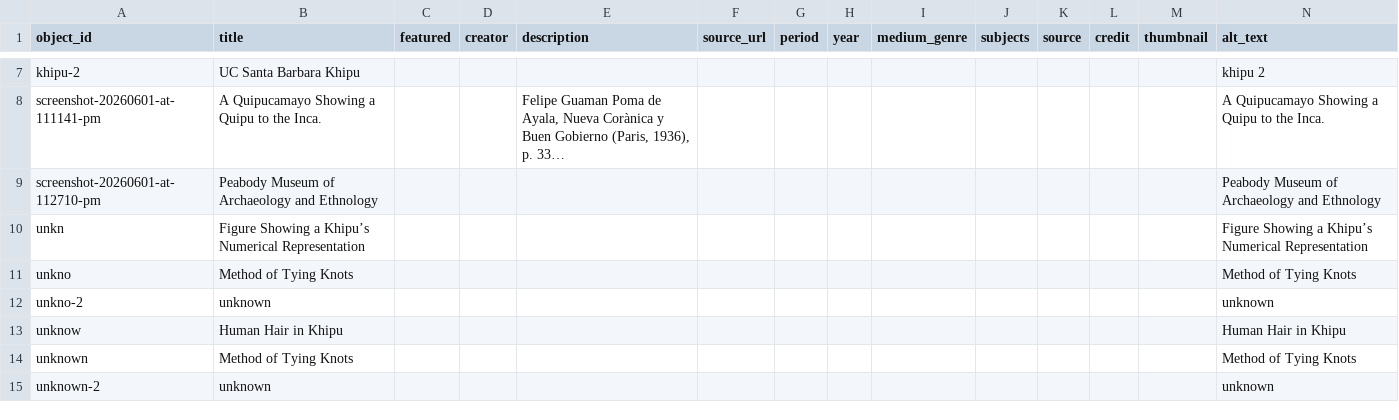
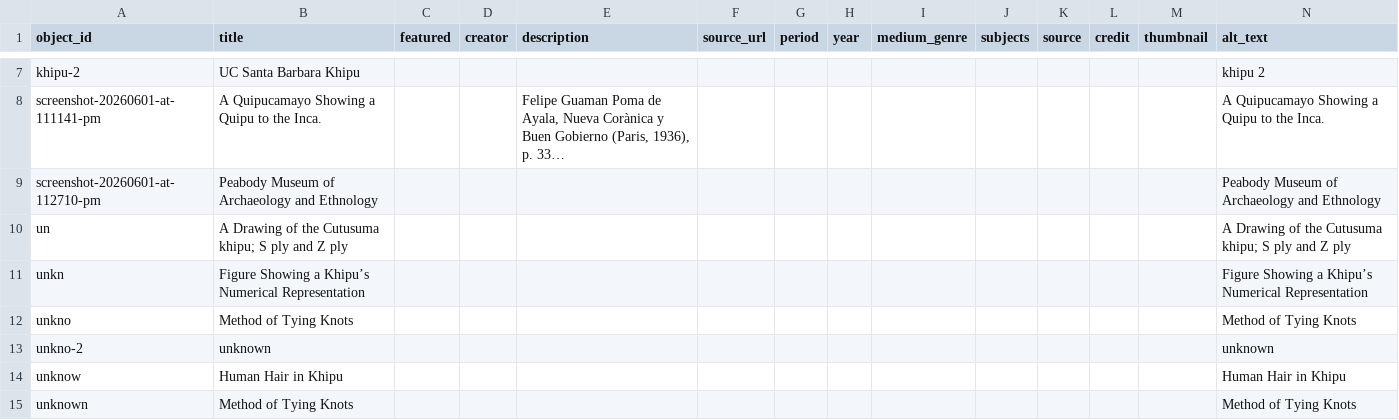
Before and after one commit to nimidosanjh/test, a CSV file: telar-content/spreadsheets/objects.csv, drawn as a sheet; only a part is shown, gaps mark what is left out; the shorter side is filled out with more unchanged rows; long unchanged cells end in …; the diff names each change by its address in the sheet, - before the commit and + after, or states it on an @@ line.

Commit message:
Add un via Telar Compositor [skip ci]

```diff
--- a/telar-content/spreadsheets/objects.csv
+++ b/telar-content/spreadsheets/objects.csv
+row 10: un | A Drawing of the Cutusuma khipu; S ply and Z ply |  |  |  |  |  |  |  |  |  |  |  | A Drawing of the Cutusuma khipu; S ply and Z ply
```
Also changed, not shown: 1 other file.
